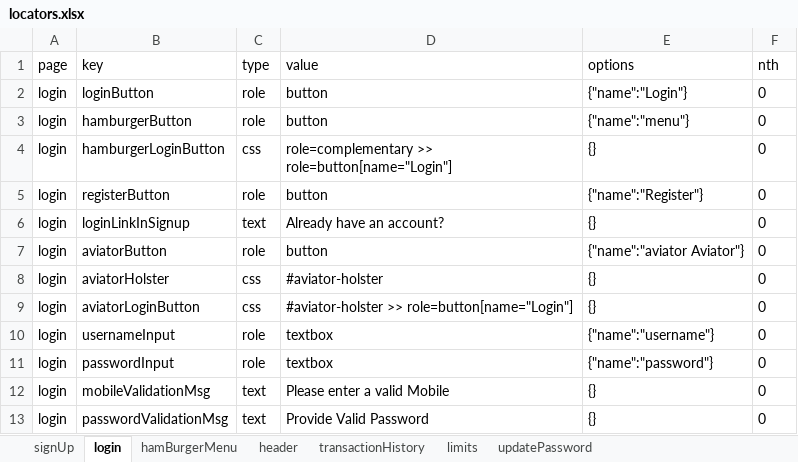
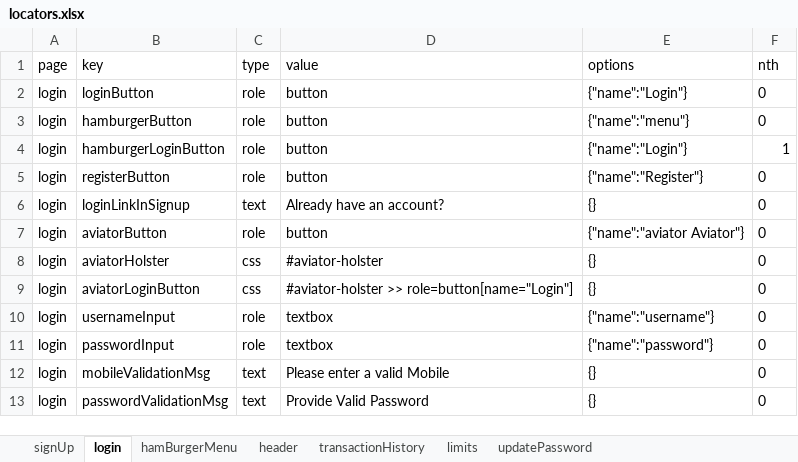
Before and after one commit to betway-don/JPC-Automation, an Excel workbook: src/global/utils/file-utils/locators.xlsx, sheet login, drawn as a sheet; values as stored, in another font and other column widths than the file's, no borders; the diff names each change by its address in the sheet, - before the commit and + after, or states it on an @@ line.

```diff
--- a/src/global/utils/file-utils/locators.xlsx (sheet login)
+++ b/src/global/utils/file-utils/locators.xlsx (sheet login)
-C4 (type): css
+C4 (type): role
-D4 (value): role=complementary >> role=button[name="Login"]
+D4 (value): button
-E4 (options): {}
+E4 (options): {"name":"Login"}
-F4 (nth): 0
+F4 (nth): 1
```
Also changed, not shown: sheet transactionHistory, sheet limits, sheet updatePassword, sheet hamBurgerMenu, 2 other files.
